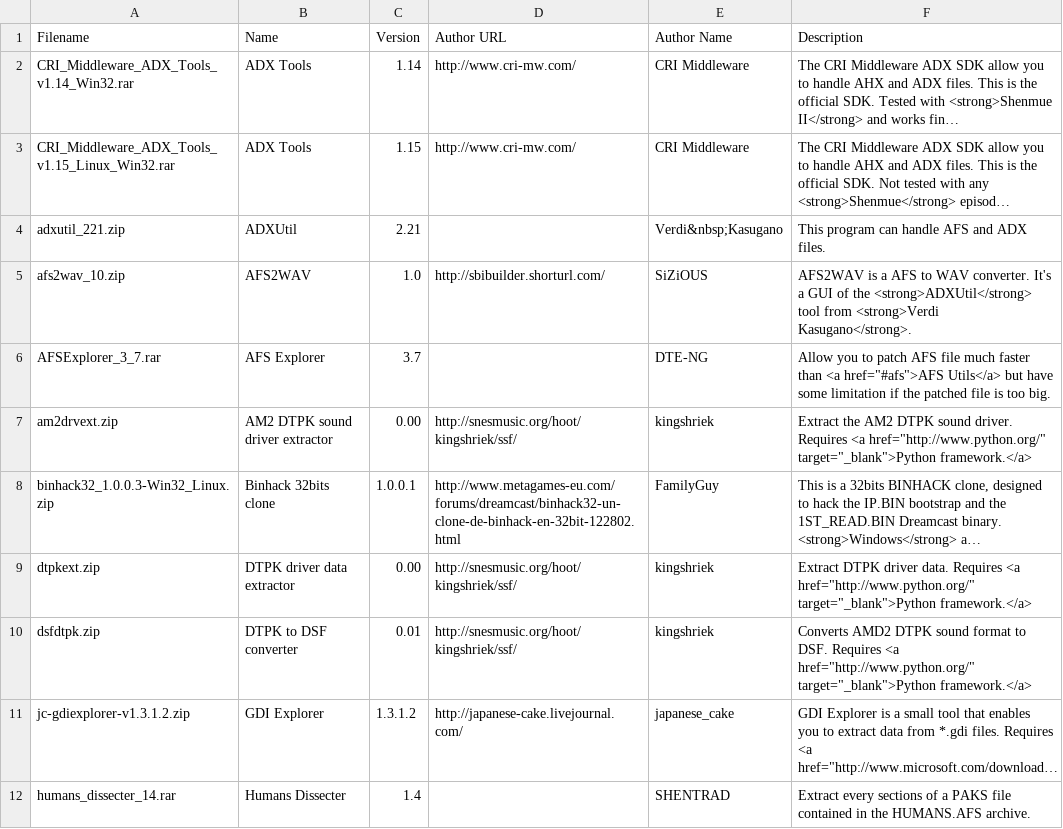
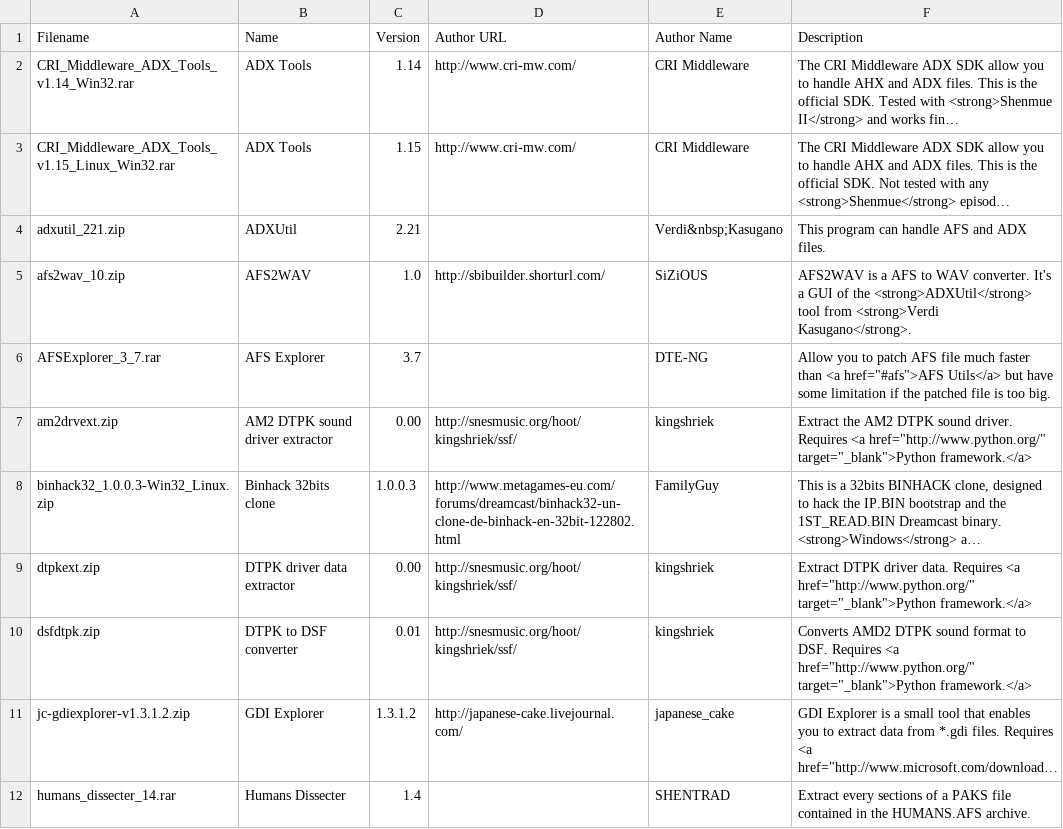
Before and after one commit to sizious/shenmue-translation-pack, a CSV file: Addons/Website/www/rsrc/download/addons.csv, drawn as a sheet; only a part is shown; long unchanged cells end in …; the diff names each change by its address in the sheet, - before the commit and + after, or states it on an @@ line.

```diff
--- a/Addons/Website/www/rsrc/download/addons.csv
+++ b/Addons/Website/www/rsrc/download/addons.csv
-C8 (Version): 1.0.0.1
+C8 (Version): 1.0.0.3
```
